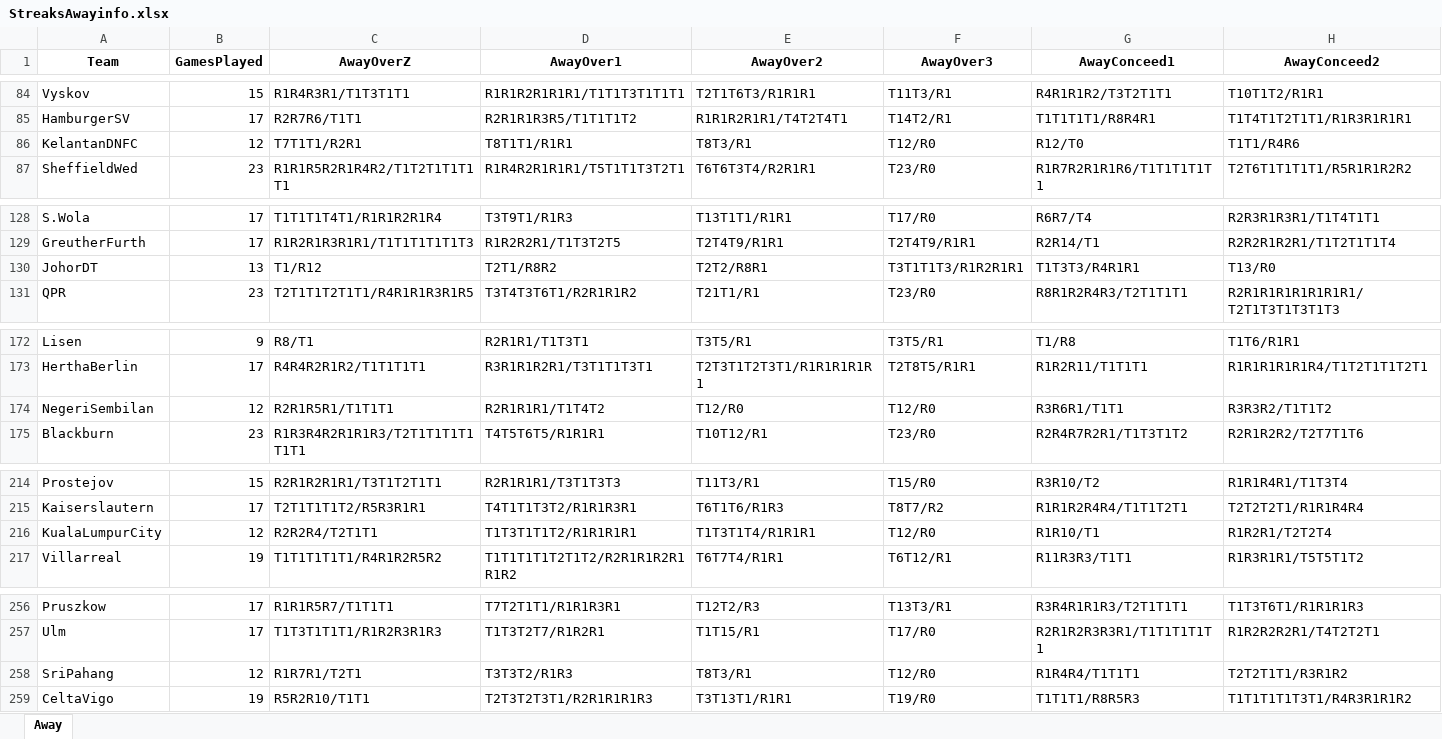
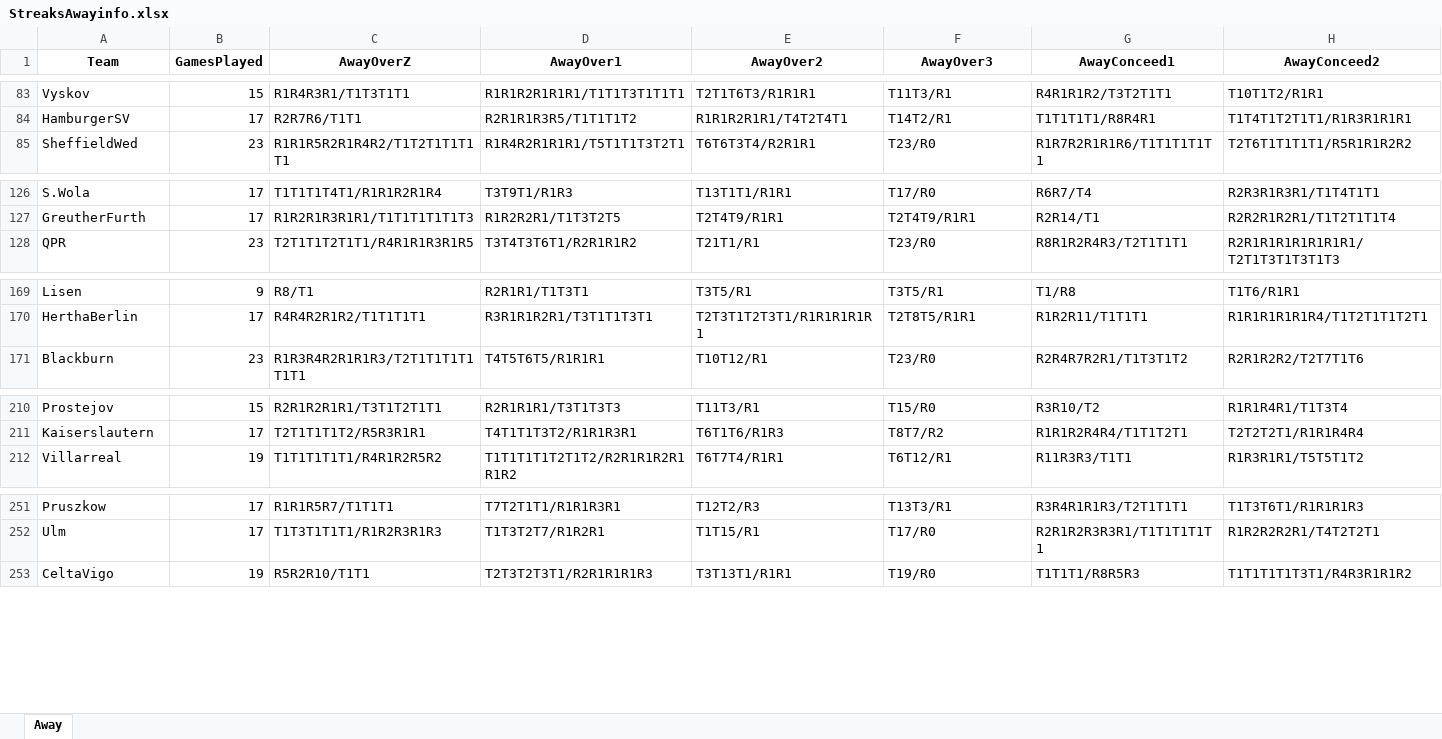
Before and after one commit to Git-Kampion/streaks, an Excel workbook: StreaksAwayinfo.xlsx, sheet Away, drawn as a sheet; only a part is shown, gaps mark what is left out; values as stored, in another font and other column widths than the file's, no borders; removed rows and columns are numbered as before the commit, all else as after; rows hold the shown columns only; the diff covers the shown part only; the diff names each change by its address in the sheet, - before the commit and + after, or states it on an @@ line.

```diff
--- a/StreaksAwayinfo.xlsx (sheet Away)
+++ b/StreaksAwayinfo.xlsx (sheet Away)
-row 86: KelantanDNFC | 12 | T7T1T1/R2R1 | T8T1T1/R1R1 | T8T3/R1 | T12/R0 | R12/T0 | T1T1/R4R6
-row 130: JohorDT | 13 | T1/R12 | T2T1/R8R2 | T2T2/R8R1 | T3T1T1T3/R1R2R1R1 | T1T3T3/R4R1R1 | T13/R0
-row 174: NegeriSembilan | 12 | R2R1R5R1/T1T1T1 | R2R1R1R1/T1T4T2 | T12/R0 | T12/R0 | R3R6R1/T1T1 | R3R3R2/T1T1T2
-row 216: KualaLumpurCity | 12 | R2R2R4/T2T1T1 | T1T3T1T1T2/R1R1R1R1 | T1T3T1T4/R1R1R1 | T12/R0 | R1R10/T1 | R1R2R1/T2T2T4
-row 258: SriPahang | 12 | R1R7R1/T2T1 | T3T3T2/R1R3 | T8T3/R1 | T12/R0 | R1R4R4/T1T1T1 | T2T2T1T1/R3R1R2
```
Also changed, not shown: 13 added rows and 8 removed rows elsewhere in this sheet, StreaksAwayinfo2.xlsx, Streakshominfo2.xlsx, 10 other files.
